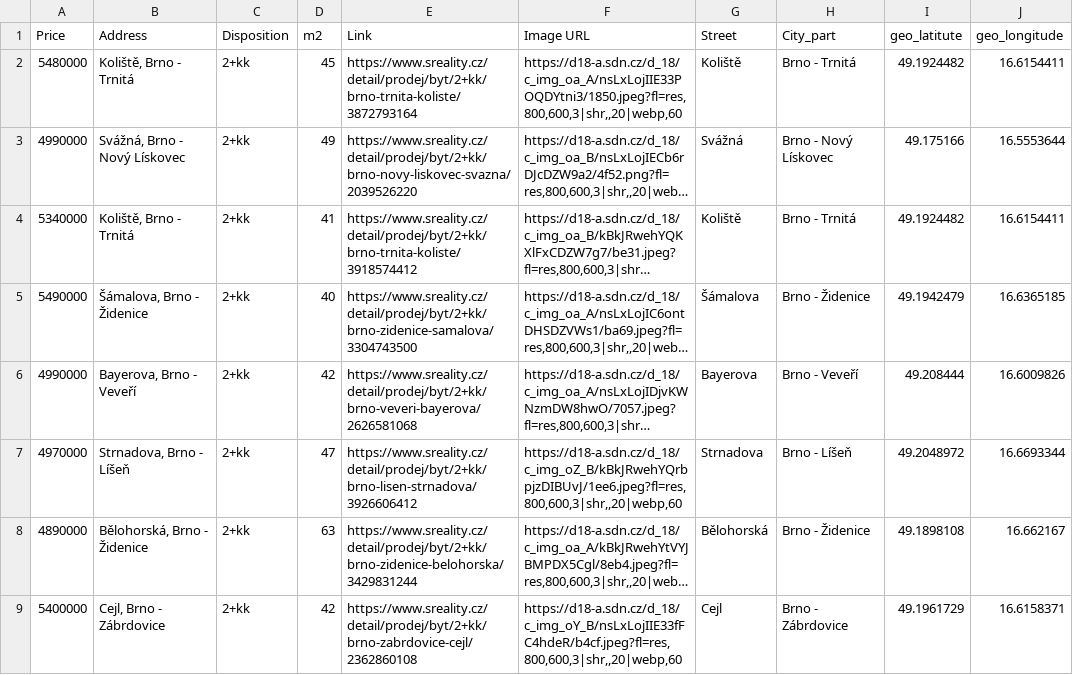
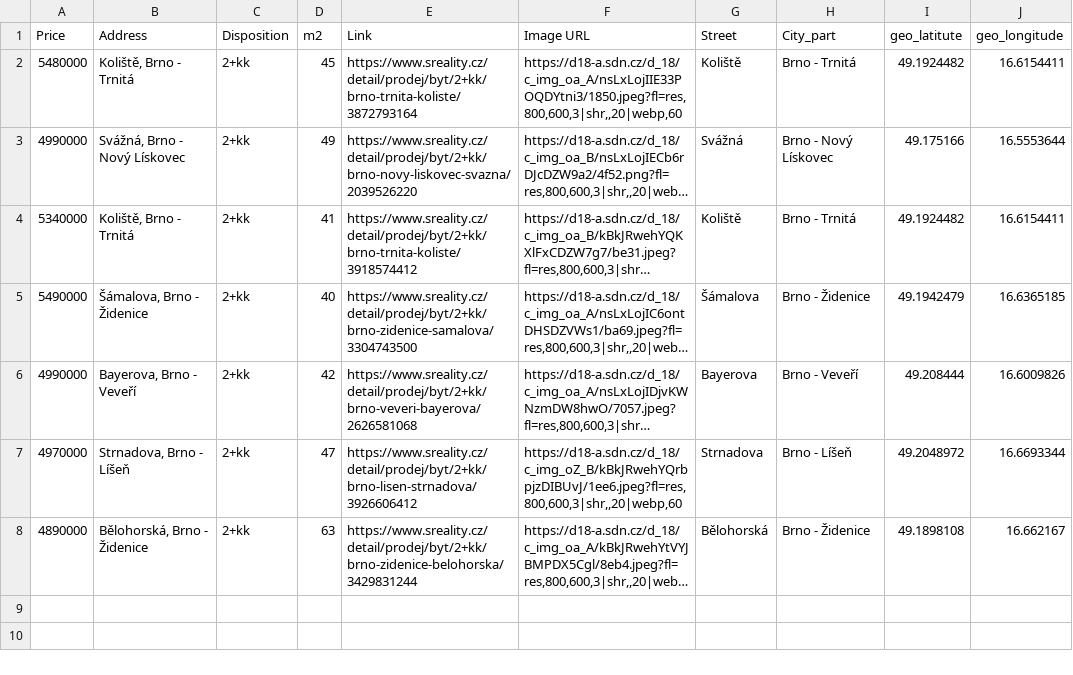
Before and after one commit to valentovahelen/s_reality, a CSV file: s_reality_cleaned.csv, drawn as a sheet; long unchanged cells end in …; the diff names each change by its address in the sheet, - before the commit and + after, or states it on an @@ line.

```diff
--- a/s_reality_cleaned.csv
+++ b/s_reality_cleaned.csv
-row 9: 5400000 | Cejl, Brno - Zábrdovice | 2+kk | 42 | https://www.sreality.cz/detail/prodej/byt/2+kk/brno-zabrdovice-cejl/2362860108 | https://d18-a.sdn.cz/d_18/c_img_oY_B/nsLxLojIIE33fFC4hdeR/b4cf.jpeg?fl=res,800,600,3|shr,,20|webp,60 | Cejl | Brno - Zábrdovice | 49.1961729 | 16.6158371
```
